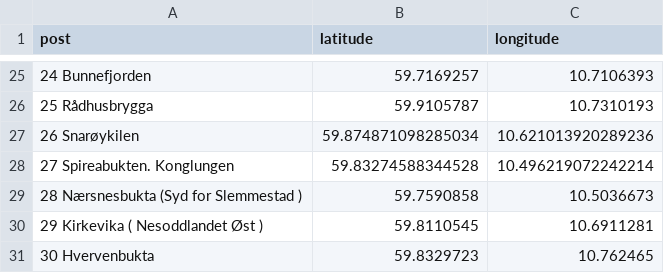
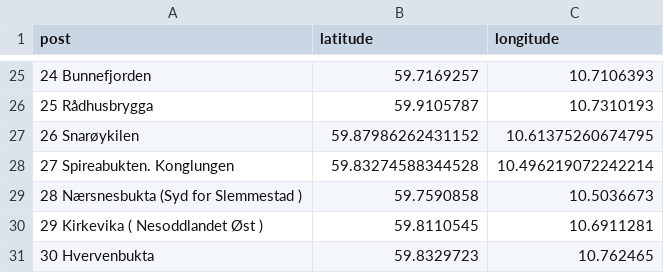
Before and after one commit to deetly/dataset, a CSV file: examples/roorientering2022.csv, drawn as a sheet; only a part is shown, gaps mark what is left out.

Commit message:
Korrigert posisjon

```diff
--- a/examples/roorientering2022.csv
+++ b/examples/roorientering2022.csv
@@ -26,3 +26,3 @@ post,latitude,longitude
 25 Rådhusbrygga,59.9105787,10.7310193
-26 Snarøykilen,59.874871098285034,10.621013920289236
+26 Snarøykilen,59.87986262431152, 10.61375260674795
 27 Spireabukten. Konglungen,59.83274588344528,10.496219072242214
```
